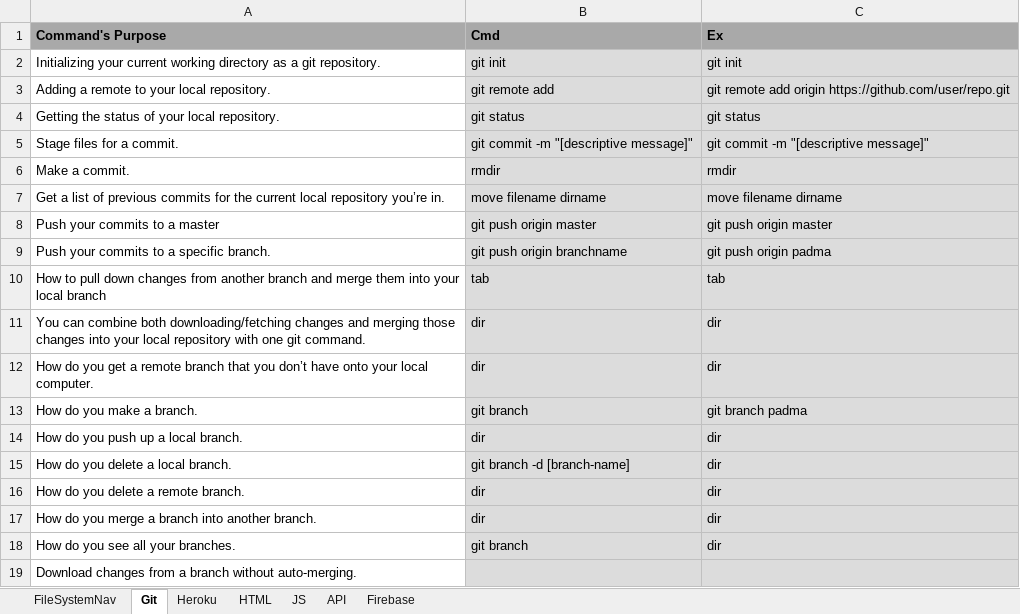
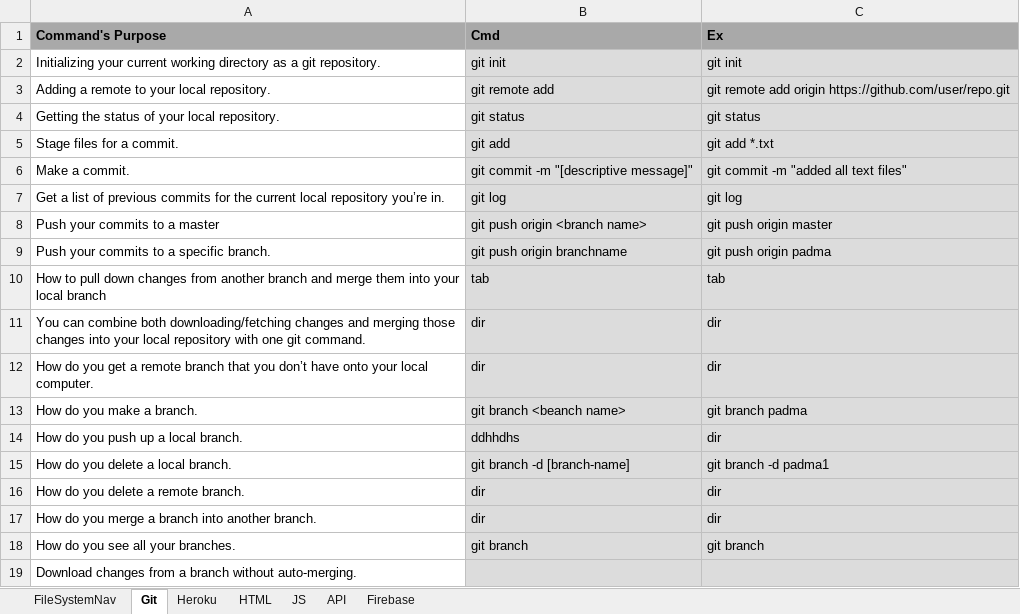
Before and after one commit to PadmajaKondeti/RCB-Notes, an Excel workbook: EvaluateYourSelf.xlsx, sheet Git, drawn as a sheet; values as stored, in another font and other column widths than the file's, no borders; the diff names each change by its address in the sheet, - before the commit and + after, or states it on an @@ line.

Commit message:
updated excel file

```diff
--- a/EvaluateYourSelf.xlsx (sheet Git)
+++ b/EvaluateYourSelf.xlsx (sheet Git)
-B5 (Cmd): git commit -m "[descriptive message]"
+B5 (Cmd): git add
-C5 (Ex): git commit -m "[descriptive message]"
+C5 (Ex): git add *.txt
-B6 (Cmd): rmdir
+B6 (Cmd): git commit -m "[descriptive message]"
-C6 (Ex): rmdir
+C6 (Ex): git commit -m "added all text files"
-B7 (Cmd): move filename dirname
+B7 (Cmd): git log
-C7 (Ex): move filename dirname
+C7 (Ex): git log
-B8 (Cmd): git push origin master
+B8 (Cmd): git push origin <branch name>
-B13 (Cmd): git branch
+B13 (Cmd): git branch <beanch name>
-B14 (Cmd): dir
+B14 (Cmd): ddhhdhs
-C15 (Ex): dir
+C15 (Ex): git branch -d padma1
-C18 (Ex): dir
+C18 (Ex): git branch
```
